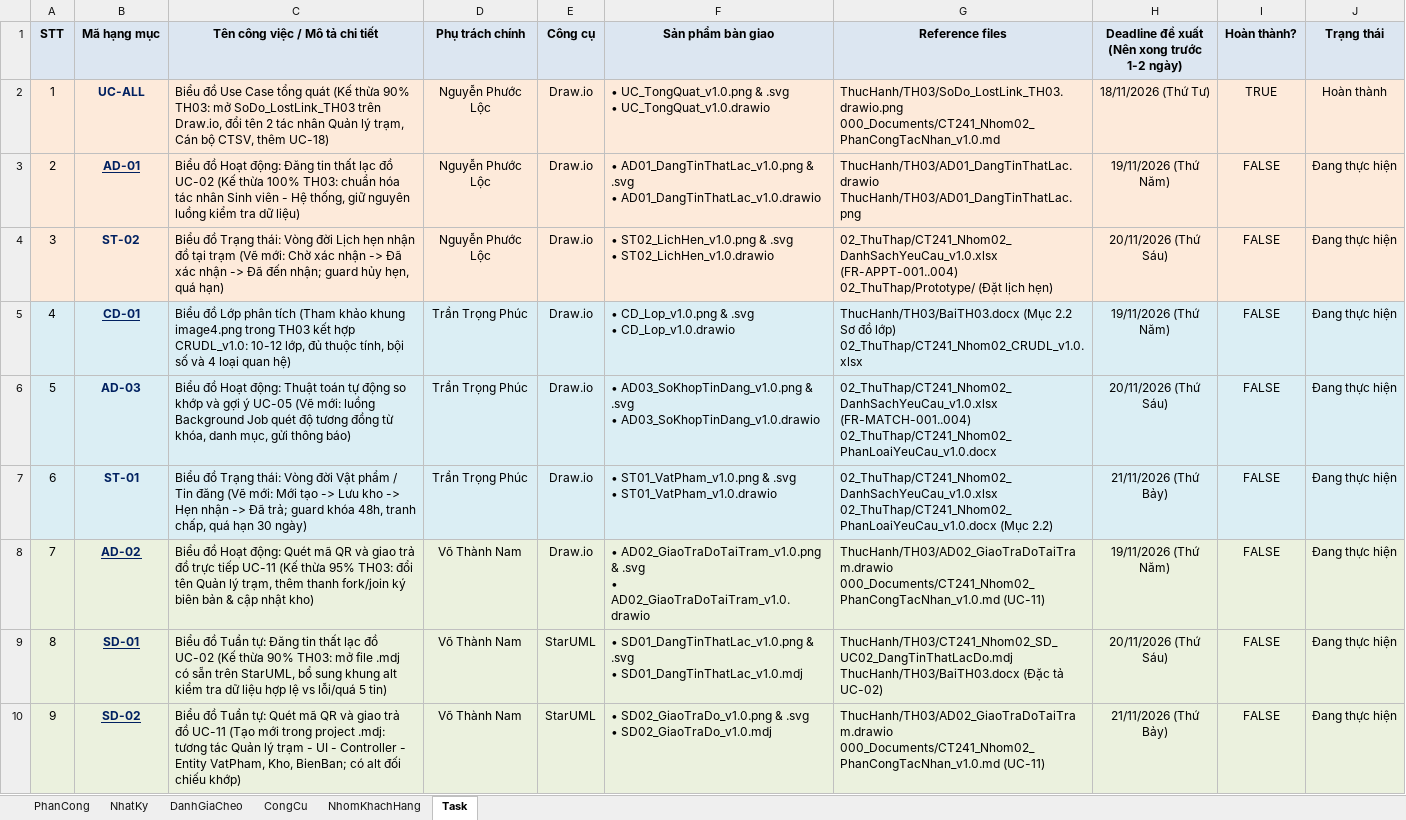
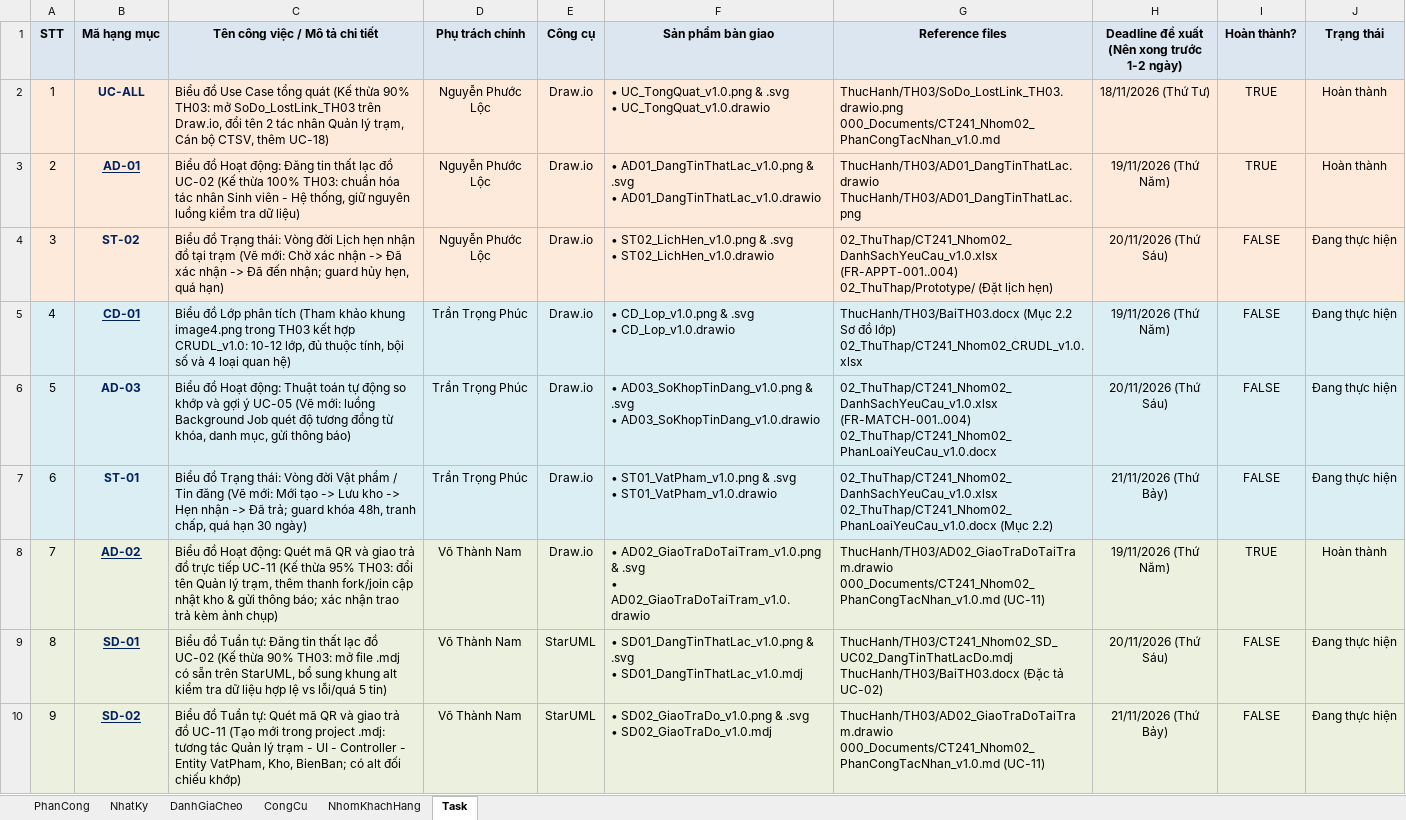
Before and after one commit to lexipit3268/CT241_DeTai05, an Excel workbook: 00_QuanLyNhom/CT241_Nhom02_QuanLyNhom_v1.0.xlsx, sheet Task, drawn as a sheet; only a part is shown; values as stored, in another font and other column widths than the file's, no borders; charts and pictures not drawn; the diff names each change by its address in the sheet, - before the commit and + after, or states it on an @@ line.

Commit message:
Add initial diagram for the process of item retrieval at the station (AD02_GiaoTraDoTaiTram_v1.0)

```diff
--- a/00_QuanLyNhom/CT241_Nhom02_QuanLyNhom_v1.0.xlsx (sheet Task)
+++ b/00_QuanLyNhom/CT241_Nhom02_QuanLyNhom_v1.0.xlsx (sheet Task)
-I3 (Hoàn thành?): FALSE
+I3 (Hoàn thành?): TRUE
-J3 (Trạng thái): Đang thực hiện
+J3 (Trạng thái): Hoàn thành
-C8 (Tên công việc / Mô tả chi tiết): …thanh fork/join ký biên bản & cập nhật kho)
+C8 (Tên công việc / Mô tả chi tiết): …thanh fork/join cập nhật kho & gửi thông báo; xác nhận trao trả kèm ảnh chụp)
-I8 (Hoàn thành?): FALSE
+I8 (Hoàn thành?): TRUE
-J8 (Trạng thái): Đang thực hiện
+J8 (Trạng thái): Hoàn thành
```
Also changed, not shown: sheet NhomKhachHang, 02_ThuThap/CT241_Nhom02_DanhSachYeuCau_v1.0.xlsx, 8 other files.
